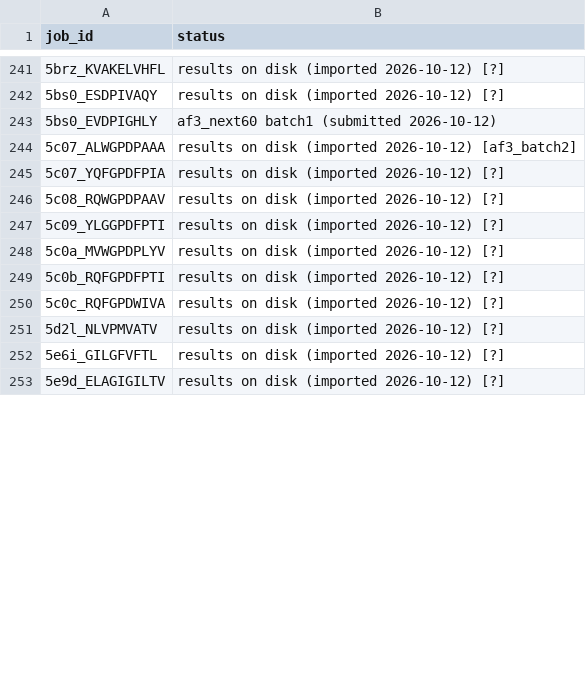
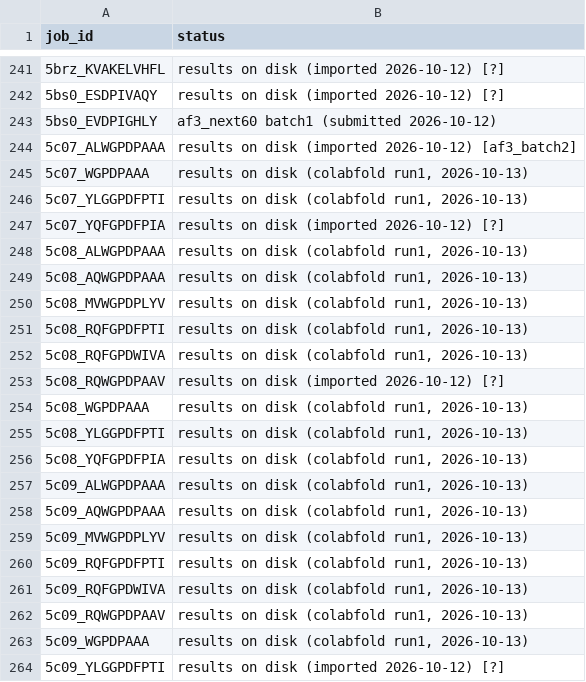
Before and after one commit to QianRongAn/meta-acdc-compute, a TSV file: af3_pending_upload/already_uploaded.tsv, drawn as a sheet; only a part is shown, gaps mark what is left out; the shorter side is filled out with more unchanged rows; the diff covers the shown part only.

Commit message:
2026-10-13 ColabFold run1 回收(87): PDB→CIF 导入 + 5-seed DA 打分 + 台账 466 行
- 待传队列 172 个改走本地 ColabFold(3080 Ti);run1 87 个从 Windows
  results_run1 回收 → data/raw/colabfold_run1/(45MB) → colabfold_predictions/
- 新增 colabfold_import.py(PDB→mmCIF,链角色内容判定全对)+
  score_colabfold.sh(与 da_rescore 同口径:mask-plddt, T=1.0)+
  update_pending_ledger.py(台账批量更新,CRLF→LF 归一化)+
  process_colabfold_run.sh(run2 通用处理入口)
- 87/87 打分成功(双峰分布);跨方法一致性 n=8:AF3 vs ColabFold
  Pearson r=0.35、均值 0.712 vs 0.315 → AF2-multimer 结构不可互换用于
  DA 打分,ColabFold 分只作 QC/粗筛层,不进主风险面板(benchmarks 记录)
- 台账:73 新行 + 14 补注(选批基线漏掉已传/已有结果的 job)

```diff
--- a/af3_pending_upload/already_uploaded.tsv
+++ b/af3_pending_upload/already_uploaded.tsv
@@ -244,4 +244,21 @@ job_id	status
 5c07_ALWGPDPAAA	results on disk (imported 2026-10-12) [af3_batch2]
+5c07_WGPDPAAA	results on disk (colabfold run1, 2026-10-13)
+5c07_YLGGPDFPTI	results on disk (colabfold run1, 2026-10-13)
 5c07_YQFGPDFPIA	results on disk (imported 2026-10-12) [?]
+5c08_ALWGPDPAAA	results on disk (colabfold run1, 2026-10-13)
+5c08_AQWGPDPAAA	results on disk (colabfold run1, 2026-10-13)
+5c08_MVWGPDPLYV	results on disk (colabfold run1, 2026-10-13)
+5c08_RQFGPDFPTI	results on disk (colabfold run1, 2026-10-13)
+5c08_RQFGPDWIVA	results on disk (colabfold run1, 2026-10-13)
 5c08_RQWGPDPAAV	results on disk (imported 2026-10-12) [?]
+5c08_WGPDPAAA	results on disk (colabfold run1, 2026-10-13)
+5c08_YLGGPDFPTI	results on disk (colabfold run1, 2026-10-13)
+5c08_YQFGPDFPIA	results on disk (colabfold run1, 2026-10-13)
+5c09_ALWGPDPAAA	results on disk (colabfold run1, 2026-10-13)
+5c09_AQWGPDPAAA	results on disk (colabfold run1, 2026-10-13)
+5c09_MVWGPDPLYV	results on disk (colabfold run1, 2026-10-13)
+5c09_RQFGPDFPTI	results on disk (colabfold run1, 2026-10-13)
+5c09_RQFGPDWIVA	results on disk (colabfold run1, 2026-10-13)
+5c09_RQWGPDPAAV	results on disk (colabfold run1, 2026-10-13)
+5c09_WGPDPAAA	results on disk (colabfold run1, 2026-10-13)
 5c09_YLGGPDFPTI	results on disk (imported 2026-10-12) [?]
```
Also changed, not shown: 56 added rows and 14 edited cells elsewhere in this file, 11 other files.
